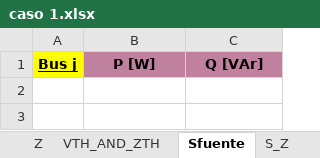
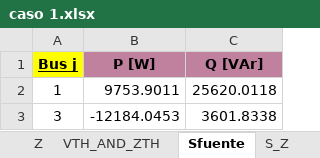
Before and after one commit to Ggesus27/proyecto-circuitos, an Excel workbook: caso 1.xlsx, sheet Sfuente, drawn as a sheet; values as stored, in another font and other column widths than the file's, no borders; the diff names each change by its address in the sheet, - before the commit and + after, or states it on an @@ line.

```diff
--- a/caso 1.xlsx (sheet Sfuente)
+++ b/caso 1.xlsx (sheet Sfuente)
+row 2: 1 | 9753.9011 | 25620.0118
+row 3: 3 | -12184.0453 | 3601.8338
```
Also changed, not shown: sheet Z, sheet S_Z, sheet V_fuente, sheet VTH_AND_ZTH, sheet Balance_S, sheet f_and_ouput, data_io.xlsx, 5 other files.
